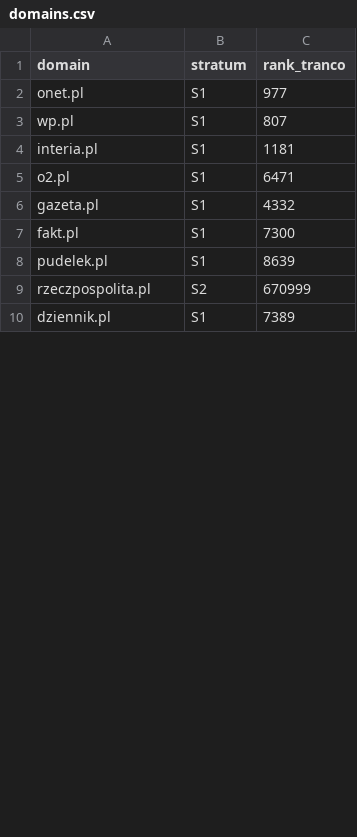
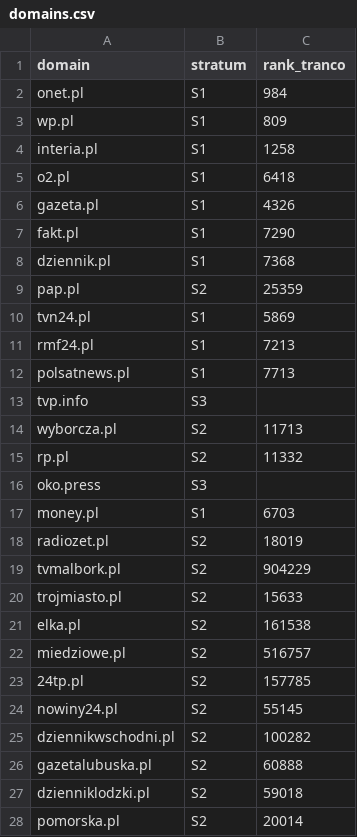
Before and after one commit to Voldziu/AMC, a CSV file: data/frame/domains.csv, drawn as a sheet; only a part is shown; the diff covers the shown part only.

Commit message:
Add domains (#6)
* add: 26 new domains divided into groups

* fix: build_csv_domains now correclty not reads comments line #

* added cache for parquet fetching

```diff
--- a/data/frame/domains.csv
+++ b/data/frame/domains.csv
@@ -1,10 +1,28 @@
 domain,stratum,rank_tranco
-onet.pl,S1,977
-wp.pl,S1,807
-interia.pl,S1,1181
-o2.pl,S1,6471
-gazeta.pl,S1,4332
-fakt.pl,S1,7300
-pudelek.pl,S1,8639
-rzeczpospolita.pl,S2,670999
-dziennik.pl,S1,7389
+onet.pl,S1,984
+wp.pl,S1,809
+interia.pl,S1,1258
+o2.pl,S1,6418
+gazeta.pl,S1,4326
+fakt.pl,S1,7290
+dziennik.pl,S1,7368
+pap.pl,S2,25359
+tvn24.pl,S1,5869
+rmf24.pl,S1,7213
+polsatnews.pl,S1,7713
+tvp.info,S3,
+wyborcza.pl,S2,11713
+rp.pl,S2,11332
+oko.press,S3,
+money.pl,S1,6703
+radiozet.pl,S2,18019
+tvmalbork.pl,S2,904229
+trojmiasto.pl,S2,15633
+elka.pl,S2,161538
+miedziowe.pl,S2,516757
+24tp.pl,S2,157785
+nowiny24.pl,S2,55145
+dziennikwschodni.pl,S2,100282
+gazetalubuska.pl,S2,60888
+dzienniklodzki.pl,S2,59018
+pomorska.pl,S2,20014
```
Also changed, not shown: 11 added rows, 5 removed rows, 4 moved rows and 3 edited cells elsewhere in this file, data/frame/review_S1.csv, data/frame/review_S2.csv, 9 other files.
